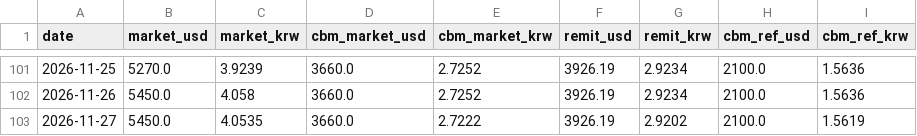
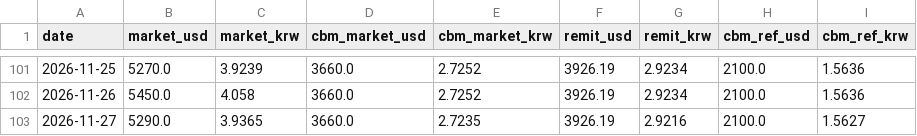
Before and after one commit to park1004di/mmk-cal, a CSV file: history.csv, drawn as a sheet; only a part is shown, gaps mark what is left out.

```diff
--- a/history.csv
+++ b/history.csv
@@ -102,2 +102,2 @@
 2026-11-26,5450.0,4.058,3660.0,2.7252,3926.19,2.9234,2100.0,1.5636
-2026-11-27,5450.0,4.0535,3660.0,2.7222,3926.19,2.9202,2100.0,1.5619
+2026-11-27,5290.0,3.9365,3660.0,2.7235,3926.19,2.9216,2100.0,1.5627
```
Also changed, not shown: 6 other files.
